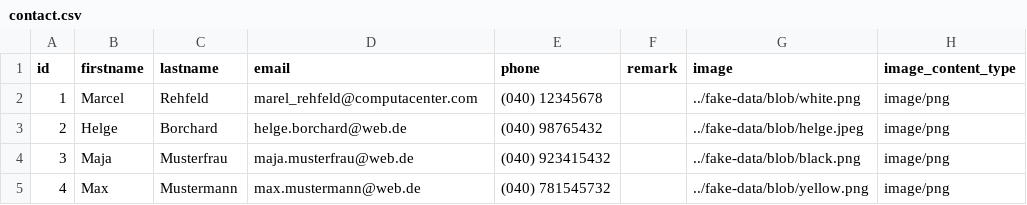
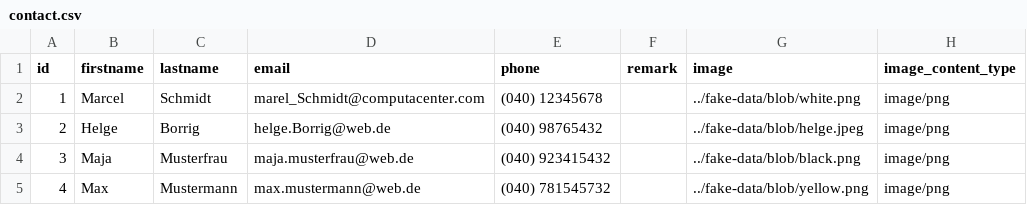
Before and after one commit to hellbroy/yocoma, a CSV file: src/main/resources/config/liquibase/fake-data/contact.csv, drawn as a sheet.

Commit message:
Change private data

```diff
--- a/src/main/resources/config/liquibase/fake-data/contact.csv
+++ b/src/main/resources/config/liquibase/fake-data/contact.csv
@@ -1,4 +1,4 @@
 id;firstname;lastname;email;phone;remark;image;image_content_type
-1;Marcel;Rehfeld;"marel_rehfeld@computacenter.com";(040) 12345678;;../fake-data/blob/white.png;image/png
-2;Helge;Borchard;"helge.borchard@web.de";(040) 98765432;;../fake-data/blob/helge.jpeg;image/png
+1;Marcel;Schmidt;"marel_Schmidt@computacenter.com";(040) 12345678;;../fake-data/blob/white.png;image/png
+2;Helge;Borrig;"helge.Borrig@web.de";(040) 98765432;;../fake-data/blob/helge.jpeg;image/png
 3;Maja;Musterfrau;"maja.musterfrau@web.de";(040) 923415432;;../fake-data/blob/black.png;image/png
```
